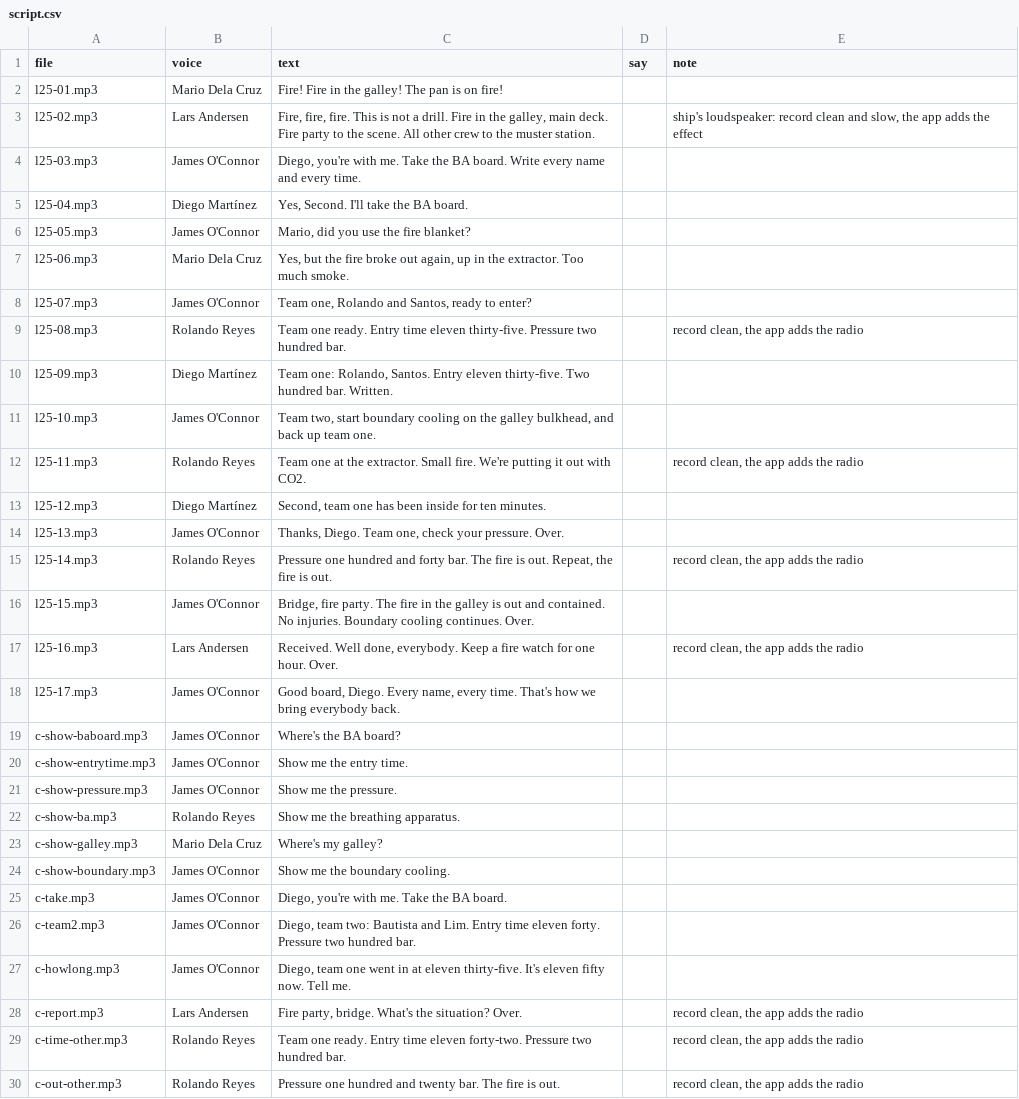
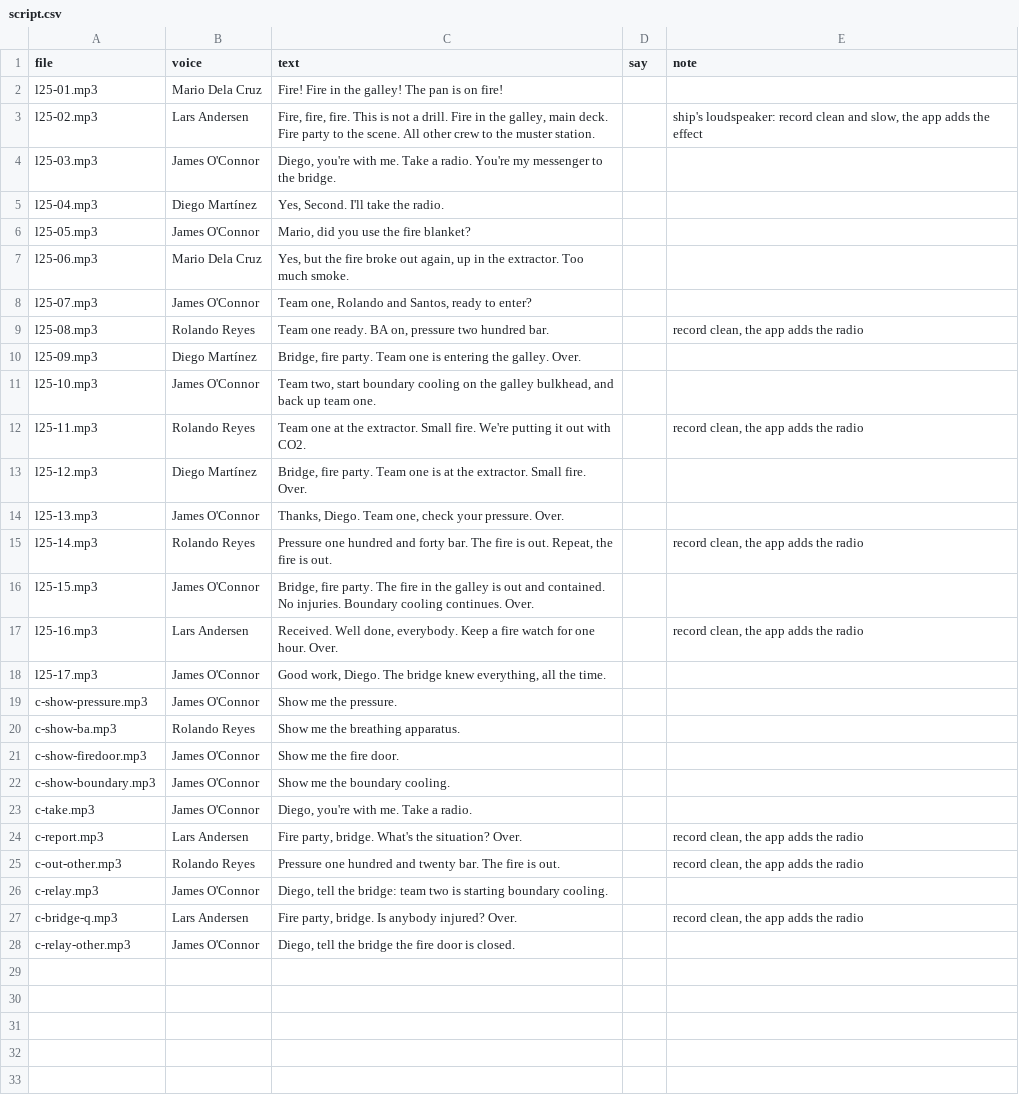
Before and after one commit to BiancaTortore/EnglishOnBoard, a CSV file: audio/l25/script.csv, drawn as a sheet.

```diff
--- a/audio/l25/script.csv
+++ b/audio/l25/script.csv
@@ -3,4 +3,4 @@
 "l25-02.mp3","Lars Andersen","Fire, fire, fire. This is not a drill. Fire in the galley, main deck. Fire party to the scene. All other crew to the muster station.","","ship's loudspeaker: record clean and slow, the app adds the effect"
-"l25-03.mp3","James O'Connor","Diego, you're with me. Take the BA board. Write every name and every time.","",""
-"l25-04.mp3","Diego Martínez","Yes, Second. I'll take the BA board.","",""
+"l25-03.mp3","James O'Connor","Diego, you're with me. Take a radio. You're my messenger to the bridge.","",""
+"l25-04.mp3","Diego Martínez","Yes, Second. I'll take the radio.","",""
 "l25-05.mp3","James O'Connor","Mario, did you use the fire blanket?","",""
@@ -8,7 +8,7 @@
 "l25-07.mp3","James O'Connor","Team one, Rolando and Santos, ready to enter?","",""
-"l25-08.mp3","Rolando Reyes","Team one ready. Entry time eleven thirty-five. Pressure two hundred bar.","","record clean, the app adds the radio"
-"l25-09.mp3","Diego Martínez","Team one: Rolando, Santos. Entry eleven thirty-five. Two hundred bar. Written.","",""
+"l25-08.mp3","Rolando Reyes","Team one ready. BA on, pressure two hundred bar.","","record clean, the app adds the radio"
+"l25-09.mp3","Diego Martínez","Bridge, fire party. Team one is entering the galley. Over.","",""
 "l25-10.mp3","James O'Connor","Team two, start boundary cooling on the galley bulkhead, and back up team one.","",""
 "l25-11.mp3","Rolando Reyes","Team one at the extractor. Small fire. We're putting it out with CO2.","","record clean, the app adds the radio"
-"l25-12.mp3","Diego Martínez","Second, team one has been inside for ten minutes.","",""
+"l25-12.mp3","Diego Martínez","Bridge, fire party. Team one is at the extractor. Small fire. Over.","",""
 "l25-13.mp3","James O'Connor","Thanks, Diego. Team one, check your pressure. Over.","",""
@@ -17,14 +17,12 @@
 "l25-16.mp3","Lars Andersen","Received. Well done, everybody. Keep a fire watch for one hour. Over.","","record clean, the app adds the radio"
-"l25-17.mp3","James O'Connor","Good board, Diego. Every name, every time. That's how we bring everybody back.","",""
-"c-show-baboard.mp3","James O'Connor","Where's the BA board?","",""
-"c-show-entrytime.mp3","James O'Connor","Show me the entry time.","",""
+"l25-17.mp3","James O'Connor","Good work, Diego. The bridge knew everything, all the time.","",""
 "c-show-pressure.mp3","James O'Connor","Show me the pressure.","",""
 "c-show-ba.mp3","Rolando Reyes","Show me the breathing apparatus.","",""
-"c-show-galley.mp3","Mario Dela Cruz","Where's my galley?","",""
+"c-show-firedoor.mp3","James O'Connor","Show me the fire door.","",""
 "c-show-boundary.mp3","James O'Connor","Show me the boundary cooling.","",""
-"c-take.mp3","James O'Connor","Diego, you're with me. Take the BA board.","",""
-"c-team2.mp3","James O'Connor","Diego, team two: Bautista and Lim. Entry time eleven forty. Pressure two hundred bar.","",""
-"c-howlong.mp3","James O'Connor","Diego, team one went in at eleven thirty-five. It's eleven fifty now. Tell me.","",""
+"c-take.mp3","James O'Connor","Diego, you're with me. Take a radio.","",""
 "c-report.mp3","Lars Andersen","Fire party, bridge. What's the situation? Over.","","record clean, the app adds the radio"
-"c-time-other.mp3","Rolando Reyes","Team one ready. Entry time eleven forty-two. Pressure two hundred bar.","","record clean, the app adds the radio"
 "c-out-other.mp3","Rolando Reyes","Pressure one hundred and twenty bar. The fire is out.","","record clean, the app adds the radio"
+"c-relay.mp3","James O'Connor","Diego, tell the bridge: team two is starting boundary cooling.","",""
+"c-bridge-q.mp3","Lars Andersen","Fire party, bridge. Is anybody injured? Over.","","record clean, the app adds the radio"
+"c-relay-other.mp3","James O'Connor","Diego, tell the bridge the fire door is closed.","",""
```
Also changed, not shown: 20 other files.
